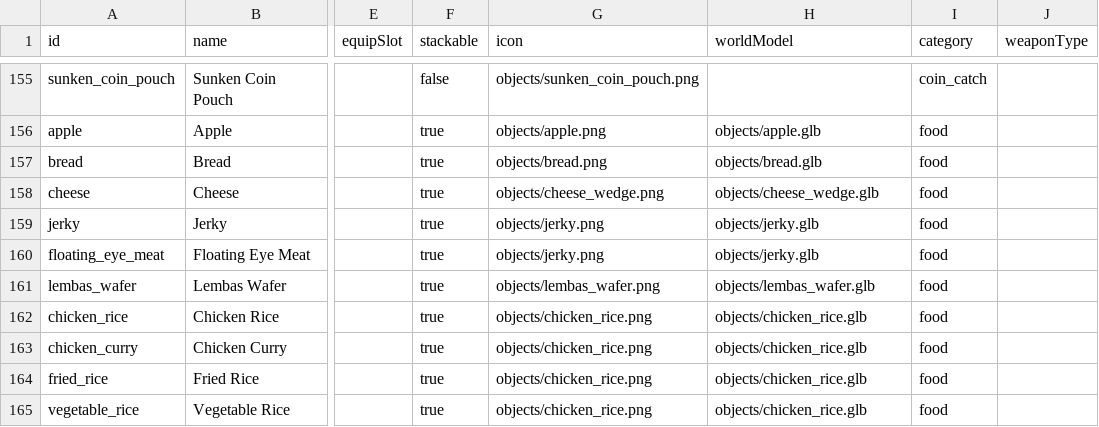
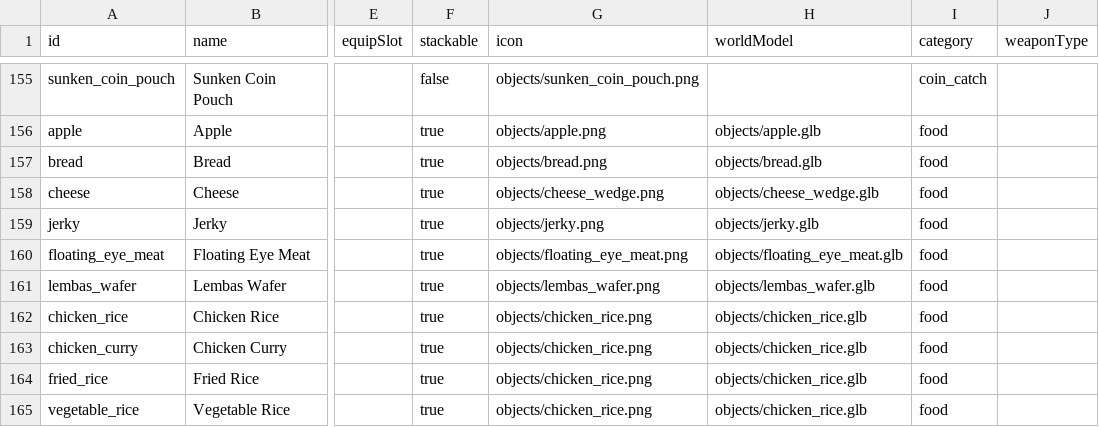
Before and after one commit to Julian-adv/OpenMMO, a CSV file: data-src/items.csv, drawn as a sheet; only a part is shown, gaps mark what is left out; the diff names each change by its address in the sheet, - before the commit and + after, or states it on an @@ line.

```diff
--- a/data-src/items.csv
+++ b/data-src/items.csv
-G160 (icon): objects/jerky.png
+G160 (icon): objects/floating_eye_meat.png
-H160 (worldModel): objects/jerky.glb
+H160 (worldModel): objects/floating_eye_meat.glb
```
Also changed, not shown: 3 other files.
